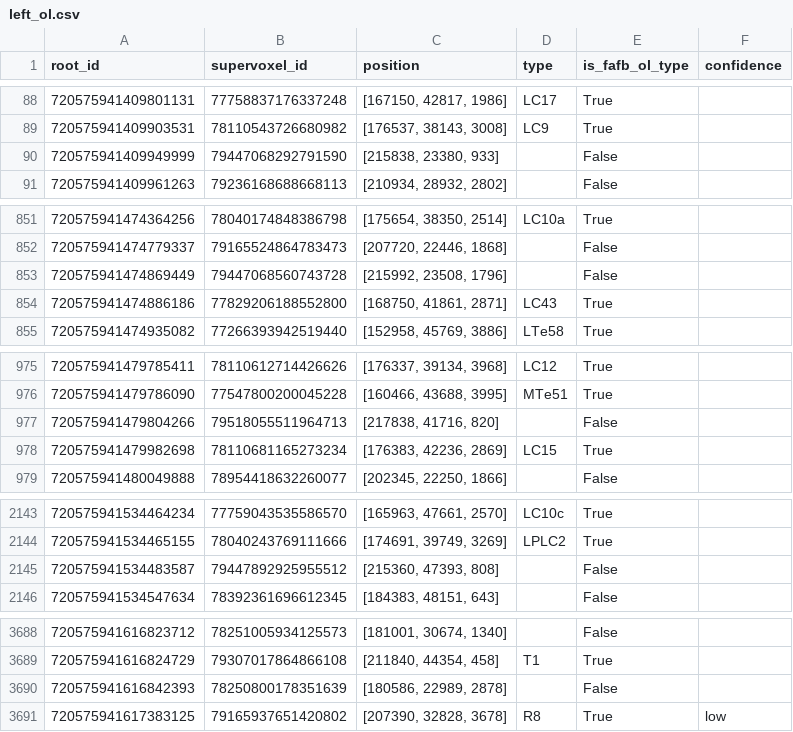
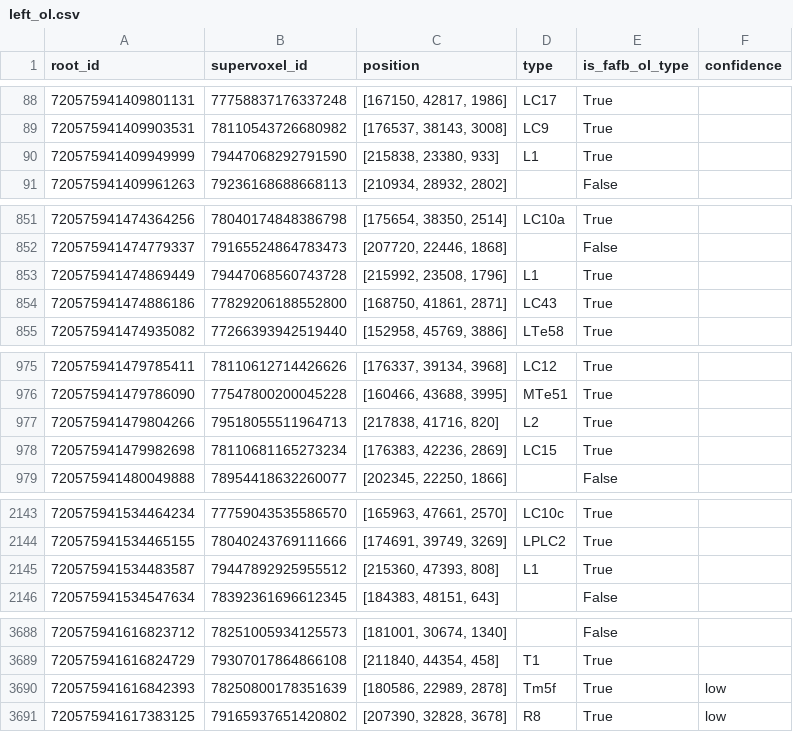
Before and after one commit to murthylab/ntac_banc_ol_types, a CSV file: data/850/ol_boundary/left_ol.csv, drawn as a sheet; only a part is shown, gaps mark what is left out; the diff covers the shown part only.

Commit message:
update data

```diff
--- a/data/850/ol_boundary/left_ol.csv
+++ b/data/850/ol_boundary/left_ol.csv
@@ -89,3 +89,3 @@ root_id,supervoxel_id,position,type,is_fafb_ol_type,confidence
 720575941409903531,78110543726680982,"[176537, 38143, 3008]",LC9,True,
-720575941409949999,79447068292791590,"[215838, 23380, 933]",,False,
+720575941409949999,79447068292791590,"[215838, 23380, 933]",L1,True,
 720575941409961263,79236168688668113,"[210934, 28932, 2802]",,False,
@@ -852,3 +852,3 @@ root_id,supervoxel_id,position,type,is_fafb_ol_type,confidence
 720575941474779337,79165524864783473,"[207720, 22446, 1868]",,False,
-720575941474869449,79447068560743728,"[215992, 23508, 1796]",,False,
+720575941474869449,79447068560743728,"[215992, 23508, 1796]",L1,True,
 720575941474886186,77829206188552800,"[168750, 41861, 2871]",LC43,True,
@@ -976,3 +976,3 @@ root_id,supervoxel_id,position,type,is_fafb_ol_type,confidence
 720575941479786090,77547800200045228,"[160466, 43688, 3995]",MTe51,True,
-720575941479804266,79518055511964713,"[217838, 41716, 820]",,False,
+720575941479804266,79518055511964713,"[217838, 41716, 820]",L2,True,
 720575941479982698,78110681165273234,"[176383, 42236, 2869]",LC15,True,
@@ -2144,3 +2144,3 @@ root_id,supervoxel_id,position,type,is_fafb_ol_type,confidence
 720575941534465155,78040243769111666,"[174691, 39749, 3269]",LPLC2,True,
-720575941534483587,79447892925955512,"[215360, 47393, 808]",,False,
+720575941534483587,79447892925955512,"[215360, 47393, 808]",L1,True,
 720575941534547634,78392361696612345,"[184383, 48151, 643]",,False,
@@ -3689,3 +3689,3 @@ root_id,supervoxel_id,position,type,is_fafb_ol_type,confidence
 720575941616824729,79307017864866108,"[211840, 44354, 458]",T1,True,
-720575941616842393,78250800178351639,"[180586, 22989, 2878]",,False,
+720575941616842393,78250800178351639,"[180586, 22989, 2878]",Tm5f,True,low
 720575941617383125,79165937651420802,"[207390, 32828, 3678]",R8,True,low
```
Also changed, not shown: 2 edited cells elsewhere in this file, 5 other files.
